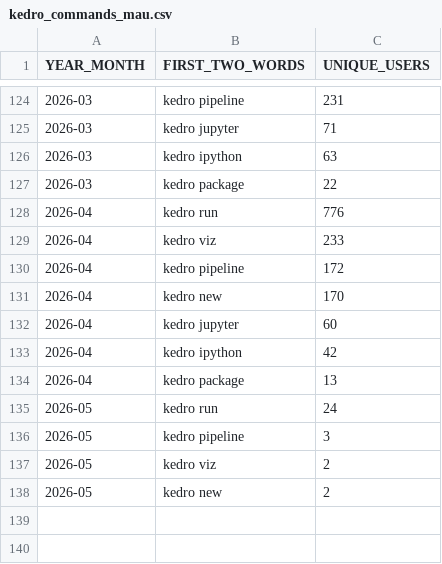
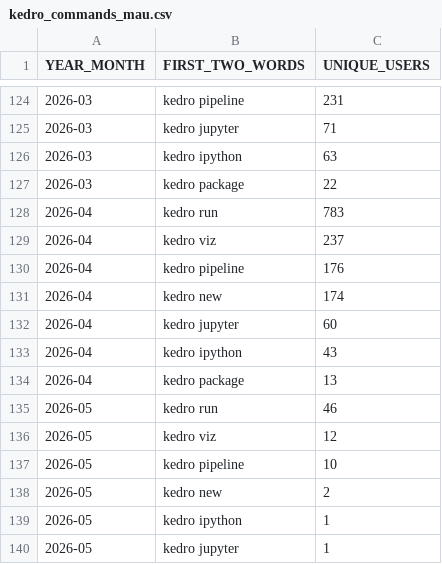
Before and after one commit to kedro-org/kedro-pycafe-data, a CSV file: data/02_intermediate/kedro_commands_mau.csv, drawn as a sheet; only a part is shown, gaps mark what is left out.

```diff
--- a/data/02_intermediate/kedro_commands_mau.csv
+++ b/data/02_intermediate/kedro_commands_mau.csv
@@ -127,12 +127,14 @@ YEAR_MONTH,FIRST_TWO_WORDS,UNIQUE_USERS
 2026-03,kedro package,22
-2026-04,kedro run,776
-2026-04,kedro viz,233
-2026-04,kedro pipeline,172
-2026-04,kedro new,170
+2026-04,kedro run,783
+2026-04,kedro viz,237
+2026-04,kedro pipeline,176
+2026-04,kedro new,174
 2026-04,kedro jupyter,60
-2026-04,kedro ipython,42
+2026-04,kedro ipython,43
 2026-04,kedro package,13
-2026-05,kedro run,24
-2026-05,kedro pipeline,3
-2026-05,kedro viz,2
+2026-05,kedro run,46
+2026-05,kedro viz,12
+2026-05,kedro pipeline,10
 2026-05,kedro new,2
+2026-05,kedro ipython,1
+2026-05,kedro jupyter,1
```
Also changed, not shown: data/02_intermediate/downloads_by_country.csv, data/02_intermediate/kedro_plugins_mau.csv, 2 other files.
